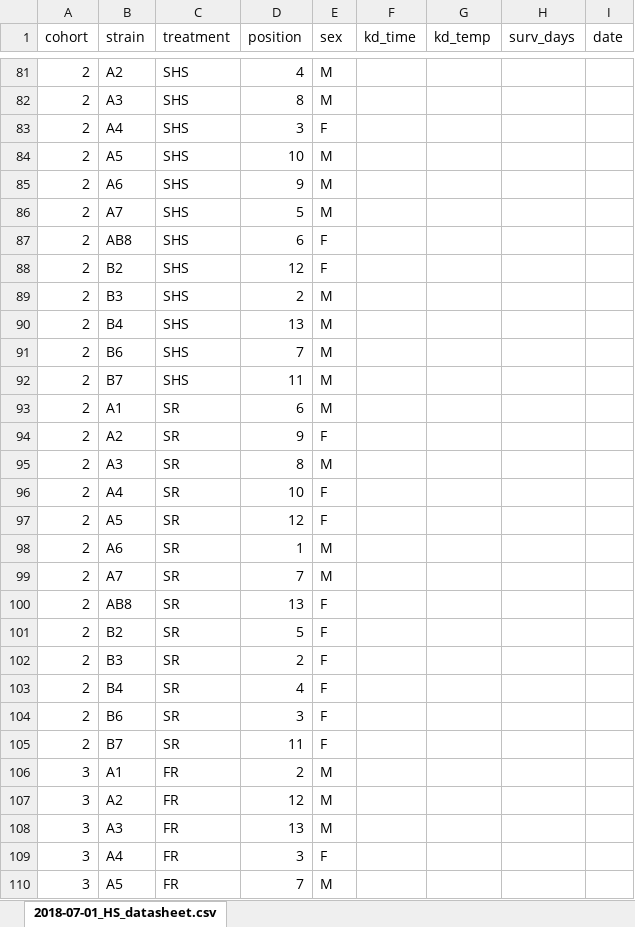
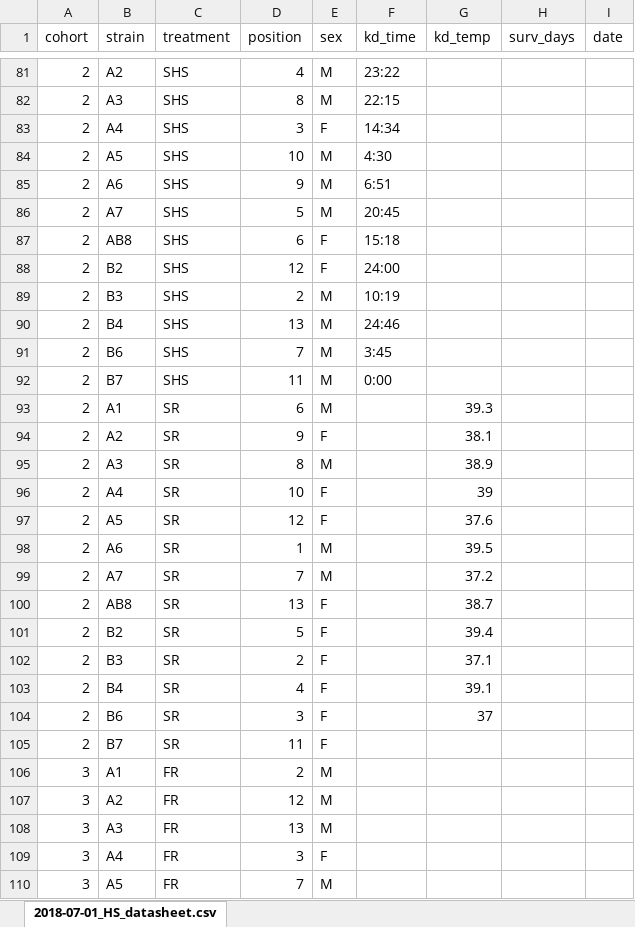
Before and after one commit to HannahHChu/Proteome_stability_project, an Excel workbook: Data/2018-07-01_HS_datasheet.xlsx, sheet 2018-07-01_HS_datasheet.csv, drawn as a sheet; only a part is shown, gaps mark what is left out; values as stored, in another font and other column widths than the file's, no borders; the diff covers the shown part only; the diff names each change by its address in the sheet, - before the commit and + after, or states it on an @@ line.

```diff
--- a/Data/2018-07-01_HS_datasheet.xlsx (sheet 2018-07-01_HS_datasheet.csv)
+++ b/Data/2018-07-01_HS_datasheet.xlsx (sheet 2018-07-01_HS_datasheet.csv)
-F81 (kd_time): (empty)
+F81 (kd_time): 23:22
-F82 (kd_time): (empty)
+F82 (kd_time): 22:15
-F83 (kd_time): (empty)
+F83 (kd_time): 14:34
-F84 (kd_time): (empty)
+F84 (kd_time): 4:30
-F85 (kd_time): (empty)
+F85 (kd_time): 6:51
-F86 (kd_time): (empty)
+F86 (kd_time): 20:45
-F87 (kd_time): (empty)
+F87 (kd_time): 15:18
-F88 (kd_time): (empty)
+F88 (kd_time): 24:00
-F89 (kd_time): (empty)
+F89 (kd_time): 10:19
-F90 (kd_time): (empty)
+F90 (kd_time): 24:46
-F91 (kd_time): (empty)
+F91 (kd_time): 3:45
-F92 (kd_time): (empty)
+F92 (kd_time): 0:00
-G93 (kd_temp): (empty)
+G93 (kd_temp): 39.3
-G94 (kd_temp): (empty)
+G94 (kd_temp): 38.1
-G95 (kd_temp): (empty)
+G95 (kd_temp): 38.9
-G96 (kd_temp): (empty)
+G96 (kd_temp): 39
-G97 (kd_temp): (empty)
+G97 (kd_temp): 37.6
-G98 (kd_temp): (empty)
+G98 (kd_temp): 39.5
-G99 (kd_temp): (empty)
+G99 (kd_temp): 37.2
-G100 (kd_temp): (empty)
+G100 (kd_temp): 38.7
-G101 (kd_temp): (empty)
+G101 (kd_temp): 39.4
-G102 (kd_temp): (empty)
+G102 (kd_temp): 37.1
-G103 (kd_temp): (empty)
+G103 (kd_temp): 39.1
-G104 (kd_temp): (empty)
+G104 (kd_temp): 37
```
Also changed, not shown: 27 edited cells elsewhere in this sheet.
